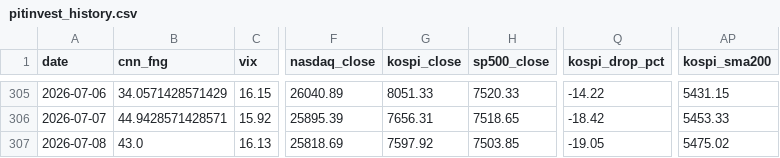
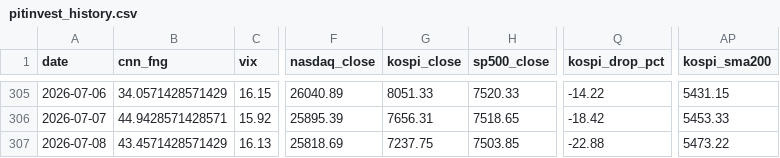
Before and after one commit to komubal-del/pitinvest-bot, a CSV file: pitinvest_history.csv, drawn as a sheet; only a part is shown, gaps mark what is left out; the diff names each change by its address in the sheet, - before the commit and + after, or states it on an @@ line.

```diff
--- a/pitinvest_history.csv
+++ b/pitinvest_history.csv
-B307 (cnn_fng): 43.0
+B307 (cnn_fng): 43.4571428571429
-G307 (kospi_close): 7597.92
+G307 (kospi_close): 7237.75
-Q307 (kospi_drop_pct): -19.05
+Q307 (kospi_drop_pct): -22.88
-AP307 (kospi_sma200): 5475.02
+AP307 (kospi_sma200): 5473.22
```
Also changed, not shown: 2 other files.
